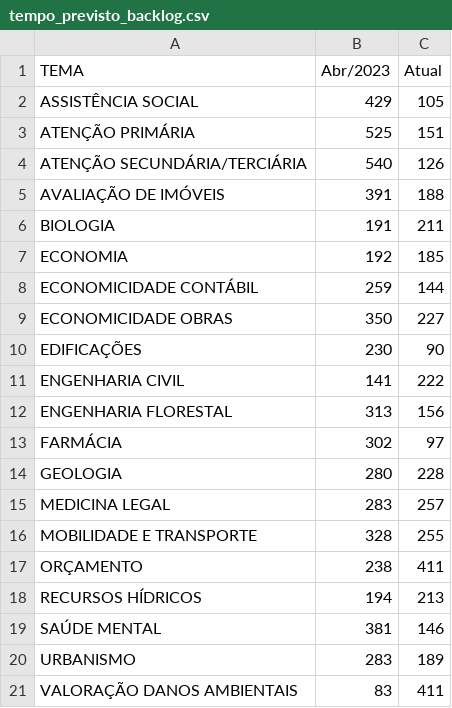
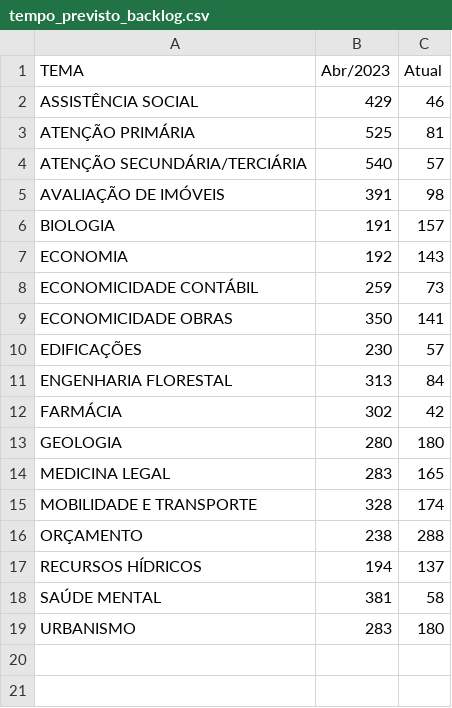
Before and after one commit to pedropaixaomprj/datawrapper-gate, a CSV file: tempo_previsto_backlog.csv, drawn as a sheet.

Commit message:
Dados de acervo atualizados

```diff
--- a/tempo_previsto_backlog.csv
+++ b/tempo_previsto_backlog.csv
@@ -1,21 +1,19 @@
 TEMA,Abr/2023,Atual
-ASSISTÊNCIA SOCIAL,429,105
-ATENÇÃO PRIMÁRIA,525,151
-ATENÇÃO SECUNDÁRIA/TERCIÁRIA,540,126
-AVALIAÇÃO DE IMÓVEIS,391,188
-BIOLOGIA,191,211
-ECONOMIA,192,185
-ECONOMICIDADE CONTÁBIL,259,144
-ECONOMICIDADE OBRAS,350,227
-EDIFICAÇÕES,230,90
-ENGENHARIA CIVIL,141,222
-ENGENHARIA FLORESTAL,313,156
-FARMÁCIA,302,97
-GEOLOGIA,280,228
-MEDICINA LEGAL,283,257
-MOBILIDADE E TRANSPORTE,328,255
-ORÇAMENTO,238,411
-RECURSOS HÍDRICOS,194,213
-SAÚDE MENTAL,381,146
-URBANISMO,283,189
-VALORAÇÃO DANOS AMBIENTAIS,83,411
+ASSISTÊNCIA SOCIAL,429,46
+ATENÇÃO PRIMÁRIA,525,81
+ATENÇÃO SECUNDÁRIA/TERCIÁRIA,540,57
+AVALIAÇÃO DE IMÓVEIS,391,98
+BIOLOGIA,191,157
+ECONOMIA,192,143
+ECONOMICIDADE CONTÁBIL,259,73
+ECONOMICIDADE OBRAS,350,141
+EDIFICAÇÕES,230,57
+ENGENHARIA FLORESTAL,313,84
+FARMÁCIA,302,42
+GEOLOGIA,280,180
+MEDICINA LEGAL,283,165
+MOBILIDADE E TRANSPORTE,328,174
+ORÇAMENTO,238,288
+RECURSOS HÍDRICOS,194,137
+SAÚDE MENTAL,381,58
+URBANISMO,283,180
```
